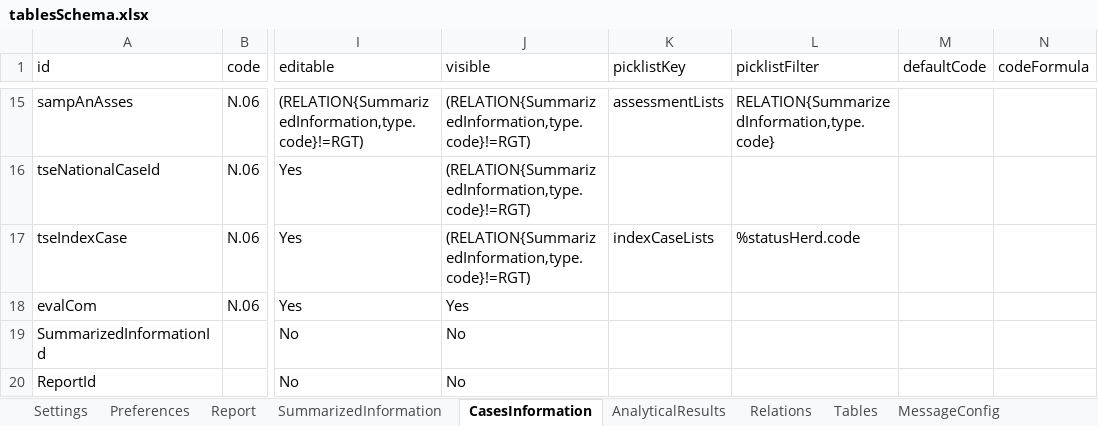
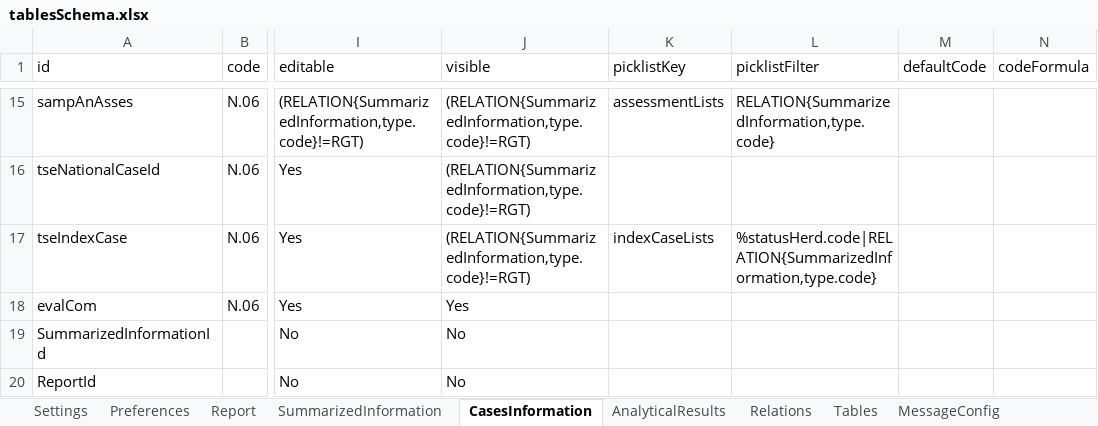
Before and after one commit to openefsa/tse-data-reporting-tool, an Excel workbook: config/tablesSchema.xlsx, sheet CasesInformation, drawn as a sheet; only a part is shown, gaps mark what is left out; values as stored, in another font and other column widths than the file's, no borders; table styles not drawn; the diff names each change by its address in the sheet, - before the commit and + after, or states it on an @@ line.

Commit message:
Added farmed cervids index case check

```diff
--- a/config/tablesSchema.xlsx (sheet CasesInformation)
+++ b/config/tablesSchema.xlsx (sheet CasesInformation)
-L17 (picklistFilter): %statusHerd.code
+L17 (picklistFilter): %statusHerd.code|RELATION{SummarizedInformation,type.code}
```
Also changed, not shown: 6 other files.
